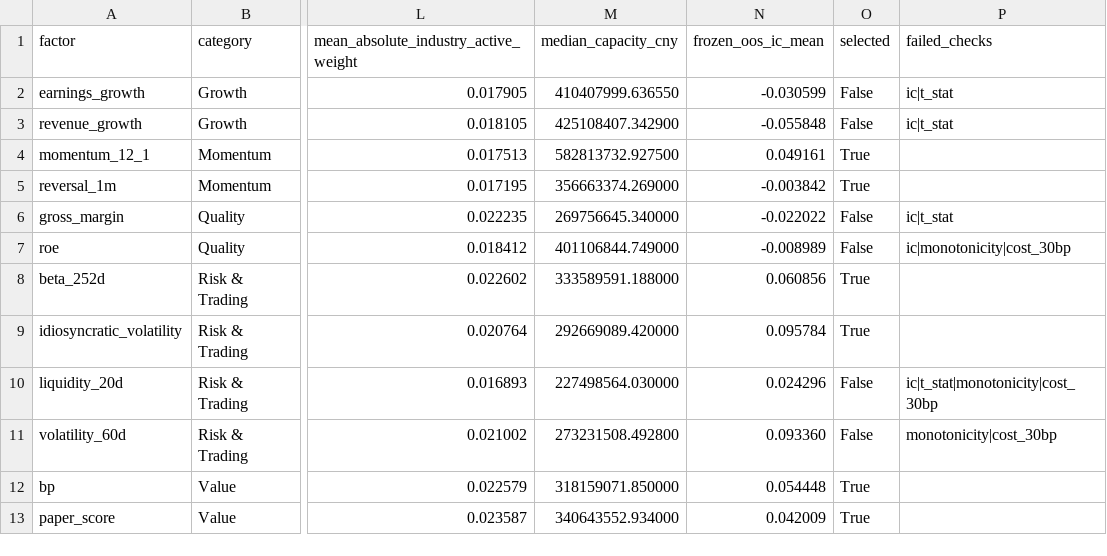
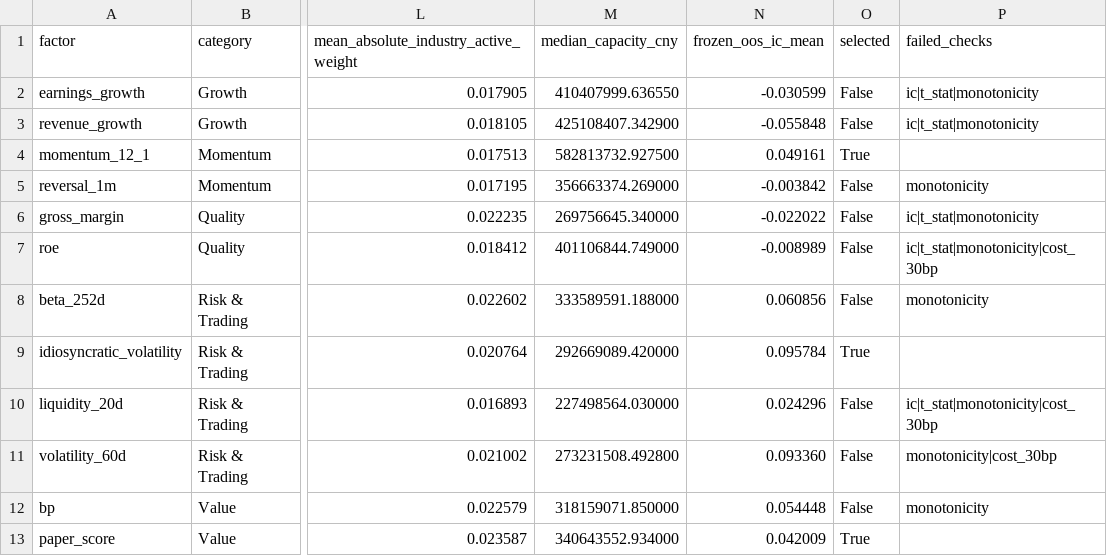
Before and after one commit to yeyeyuan23/factor-research, a CSV file: docs/results/factor_validation_summary.csv, drawn as a sheet; only a part is shown, gaps mark what is left out; the diff names each change by its address in the sheet, - before the commit and + after, or states it on an @@ line.

```diff
--- a/docs/results/factor_validation_summary.csv
+++ b/docs/results/factor_validation_summary.csv
-P2:P3 (failed_checks): ic|t_stat
+P2:P3 (failed_checks): ic|t_stat|monotonicity
-O5 (selected): True
+O5 (selected): False
-P5 (failed_checks): (empty)
+P5 (failed_checks): monotonicity
-P6 (failed_checks): ic|t_stat
+P6 (failed_checks): ic|t_stat|monotonicity
-P7 (failed_checks): ic|monotonicity|cost_30bp
+P7 (failed_checks): ic|t_stat|monotonicity|cost_30bp
-O8 (selected): True
+O8 (selected): False
-P8 (failed_checks): (empty)
+P8 (failed_checks): monotonicity
-O12 (selected): True
+O12 (selected): False
-P12 (failed_checks): (empty)
+P12 (failed_checks): monotonicity
```
Also changed, not shown: docs/results/equal_weight_factor_baseline.csv, docs/results/selected_factor_correlations.csv, 9 other files.
